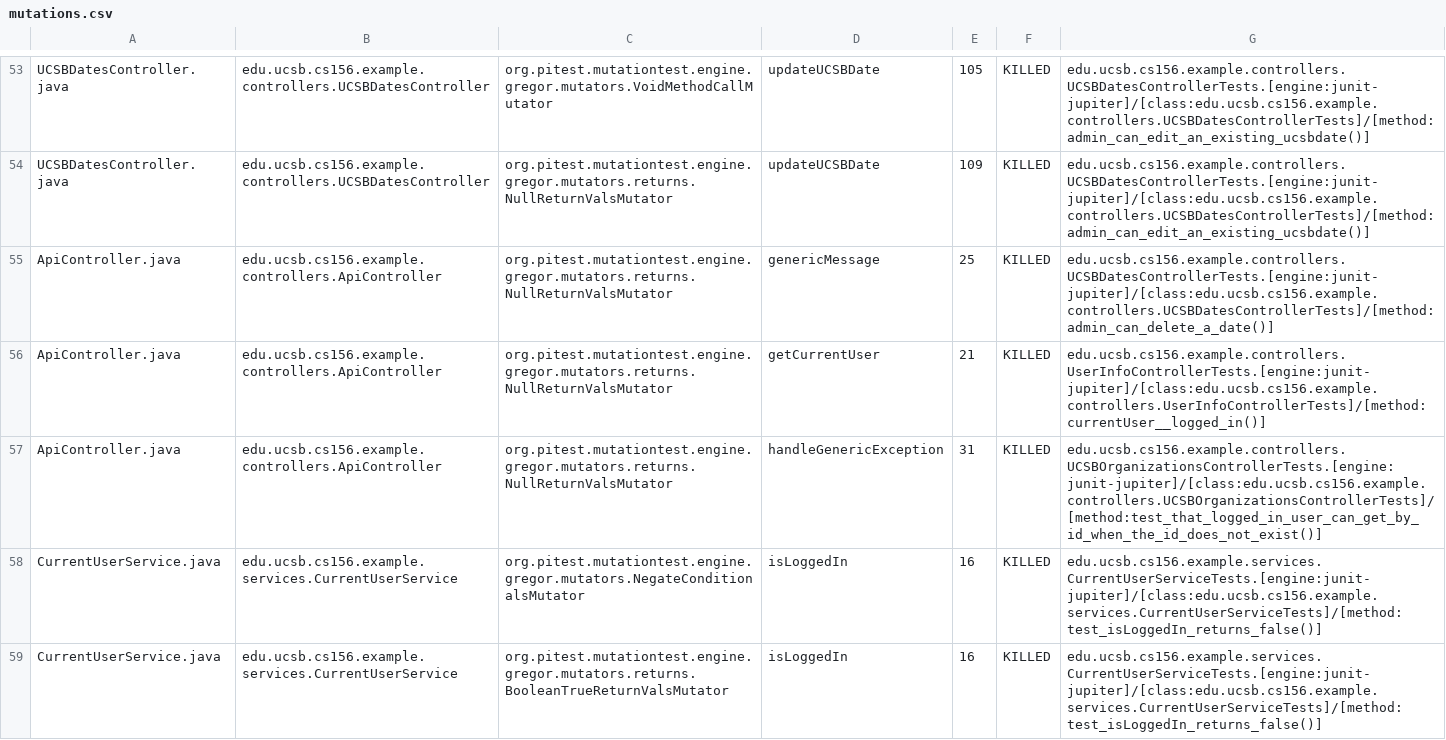
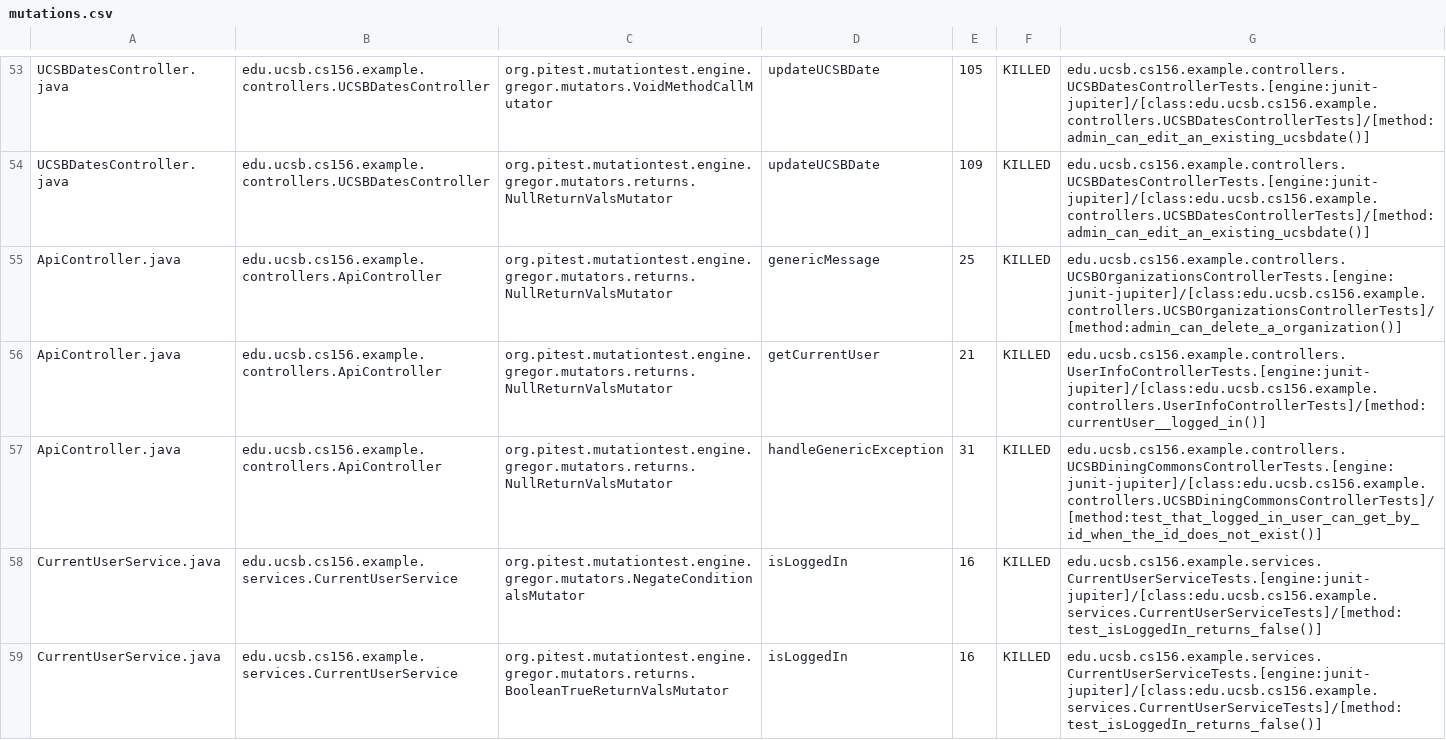
Before and after one commit to ucsb-cs156-m23/team02-m23-9am-3, a CSV file: prs/56/pitest/mutations.csv, drawn as a sheet; only a part is shown, gaps mark what is left out.

Commit message:
Deploying to gh-pages from @ ucsb-cs156-m23/team02-m23-9am-3@df7cfe1cbe384ce7c7da5c2737bb10881ca5c974 🚀

```diff
--- a/prs/56/pitest/mutations.csv
+++ b/prs/56/pitest/mutations.csv
@@ -54,5 +54,5 @@ UCSBDatesController.java,edu.ucsb.cs156.example.controllers.UCSBDatesController,
 UCSBDatesController.java,edu.ucsb.cs156.example.controllers.UCSBDatesController,org.pitest.mutationtest.engine.gregor.mutators.returns.NullReturnValsMutator,updateUCSBDate,109,KILLED,edu.ucsb.cs156.example.controllers.UCSBDatesControllerTests.[engine:junit-jupiter]/[class:edu.ucsb.cs156.example.controllers.UCSBDatesControllerTests]/[method:admin_can_edit_an_existing_ucsbdate()]
-ApiController.java,edu.ucsb.cs156.example.controllers.ApiController,org.pitest.mutationtest.engine.gregor.mutators.returns.NullReturnValsMutator,genericMessage,25,KILLED,edu.ucsb.cs156.example.controllers.UCSBDatesControllerTests.[engine:junit-jupiter]/[class:edu.ucsb.cs156.example.controllers.UCSBDatesControllerTests]/[method:admin_can_delete_a_date()]
+ApiController.java,edu.ucsb.cs156.example.controllers.ApiController,org.pitest.mutationtest.engine.gregor.mutators.returns.NullReturnValsMutator,genericMessage,25,KILLED,edu.ucsb.cs156.example.controllers.UCSBOrganizationsControllerTests.[engine:junit-jupiter]/[class:edu.ucsb.cs156.example.controllers.UCSBOrganizationsControllerTests]/[method:admin_can_delete_a_organization()]
 ApiController.java,edu.ucsb.cs156.example.controllers.ApiController,org.pitest.mutationtest.engine.gregor.mutators.returns.NullReturnValsMutator,getCurrentUser,21,KILLED,edu.ucsb.cs156.example.controllers.UserInfoControllerTests.[engine:junit-jupiter]/[class:edu.ucsb.cs156.example.controllers.UserInfoControllerTests]/[method:currentUser__logged_in()]
-ApiController.java,edu.ucsb.cs156.example.controllers.ApiController,org.pitest.mutationtest.engine.gregor.mutators.returns.NullReturnValsMutator,handleGenericException,31,KILLED,edu.ucsb.cs156.example.controllers.UCSBOrganizationsControllerTests.[engine:junit-jupiter]/[class:edu.ucsb.cs156.example.controllers.UCSBOrganizationsControllerTests]/[method:test_that_logged_in_user_can_get_by_id_when_the_id_does_not_exist()]
+ApiController.java,edu.ucsb.cs156.example.controllers.ApiController,org.pitest.mutationtest.engine.gregor.mutators.returns.NullReturnValsMutator,handleGenericException,31,KILLED,edu.ucsb.cs156.example.controllers.UCSBDiningCommonsControllerTests.[engine:junit-jupiter]/[class:edu.ucsb.cs156.example.controllers.UCSBDiningCommonsControllerTests]/[method:test_that_logged_in_user_can_get_by_id_when_the_id_does_not_exist()]
 CurrentUserService.java,edu.ucsb.cs156.example.services.CurrentUserService,org.pitest.mutationtest.engine.gregor.mutators.NegateConditionalsMutator,isLoggedIn,16,KILLED,edu.ucsb.cs156.example.services.CurrentUserServiceTests.[engine:junit-jupiter]/[class:edu.ucsb.cs156.example.services.CurrentUserServiceTests]/[method:test_isLoggedIn_returns_false()]
```
Also changed, not shown: 12 other files.
